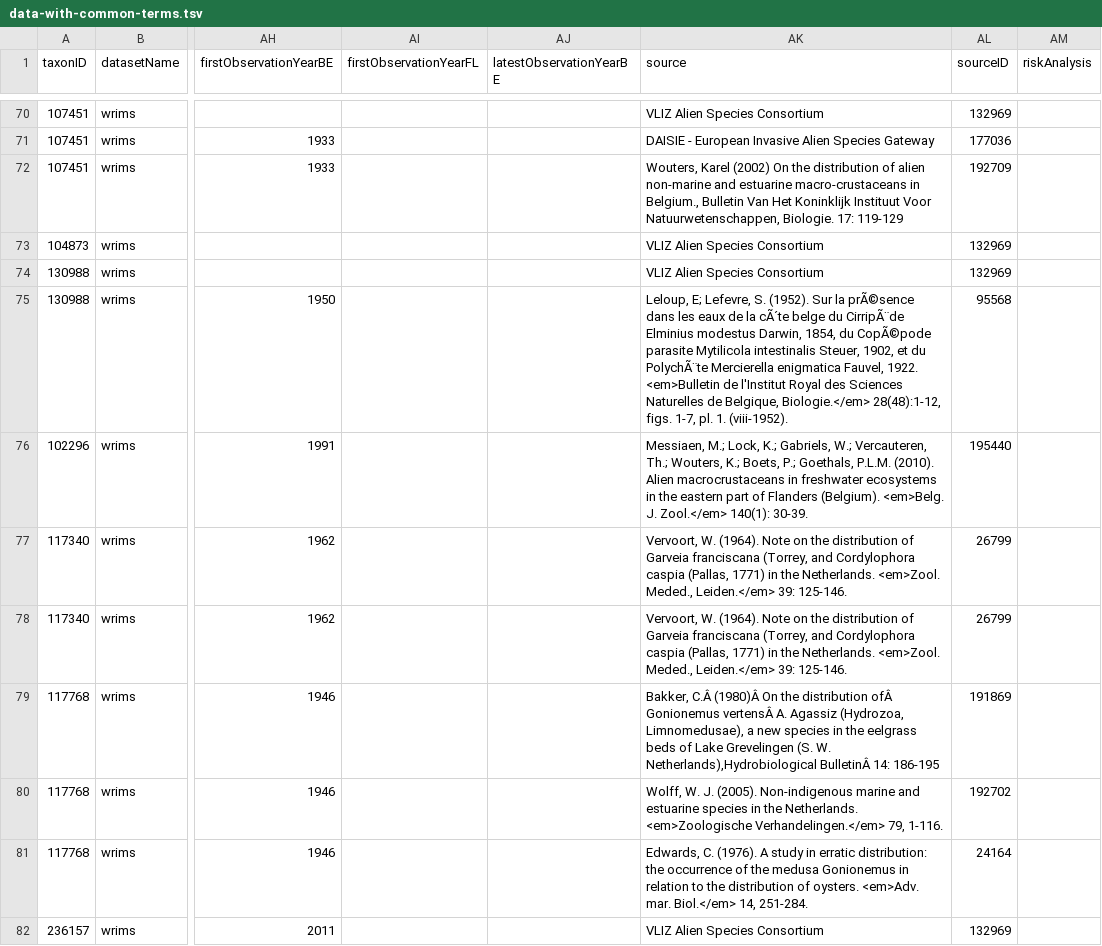
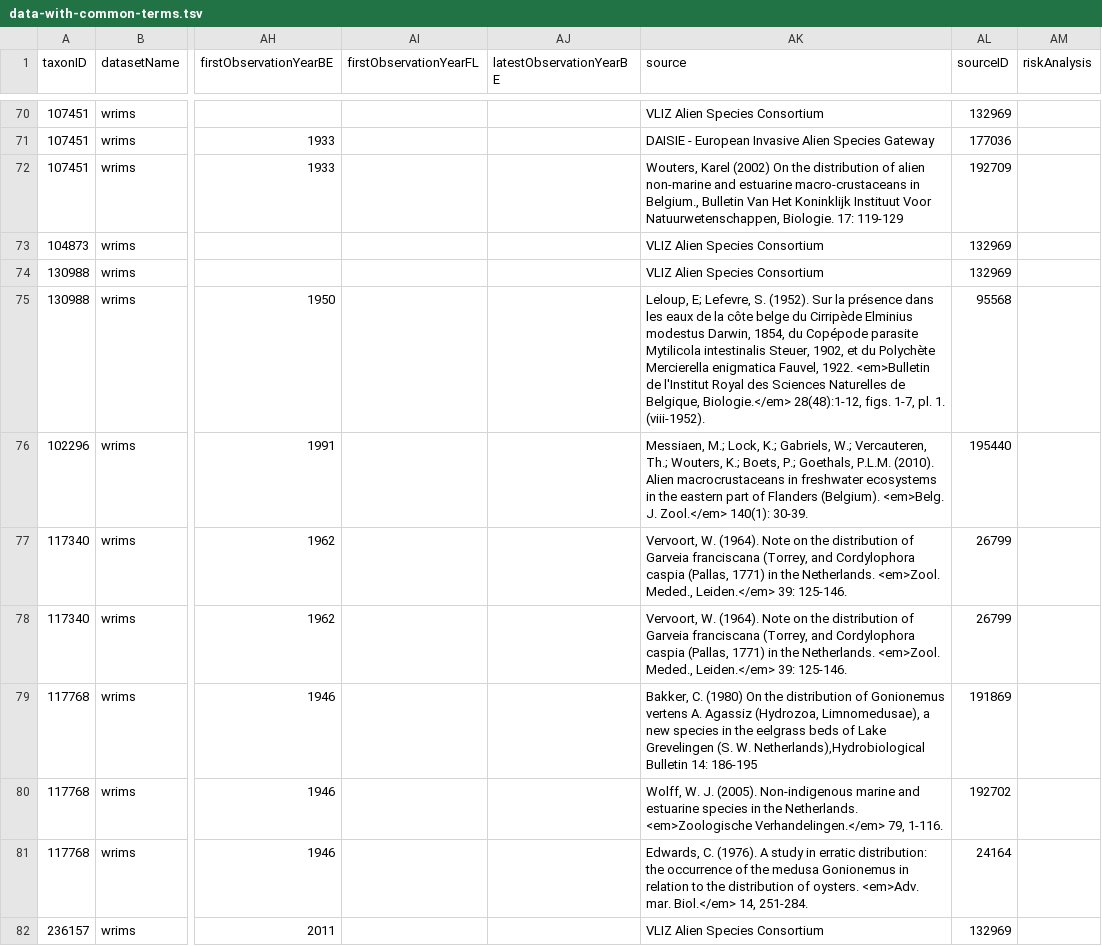
Before and after one commit to trias-project/alien-species-checklist, a TSV file: source-datasets/wrims/data-with-common-terms.tsv, drawn as a sheet; only a part is shown, gaps mark what is left out; the diff covers the shown part only; the diff names each change by its address in the sheet, - before the commit and + after, or states it on an @@ line.

Commit message:
Correct encoding errors in common WRIMS file

```diff
--- a/source-datasets/wrims/data-with-common-terms.tsv
+++ b/source-datasets/wrims/data-with-common-terms.tsv
-AK75 (source): …Sur la prÃ©sence dans les eaux de la cÃ´te belge du CirripÃ¨de Elminius modestus Darwin, 1854, du CopÃ©pode parasite Mytilicola intestinalis Steuer, 1902, et du PolychÃ¨te Mercierella enigmatica…
+AK75 (source): …Sur la présence dans les eaux de la côte belge du Cirripède Elminius modestus Darwin, 1854, du Copépode parasite Mytilicola intestinalis Steuer, 1902, et du Polychète Mercierella enigmatica…
-AK79 (source): Bakker, C.Â (1980)Â On the distribution ofÂ Gonionemus vertensÂ A. Agassiz (Hydrozoa, Limnomedusae), a new species in the eelgrass beds of Lake Grevelingen (S. W. Netherlands),Hydrobiological BulletinÂ 14: 186-195
+AK79 (source): Bakker, C. (1980) On the distribution of Gonionemus vertens A. Agassiz (Hydrozoa, Limnomedusae), a new species in the eelgrass beds of Lake Grevelingen (S. W. Netherlands),Hydrobiological Bulletin 14: 186-195
```
Also changed, not shown: 28 edited cells elsewhere in this file.
